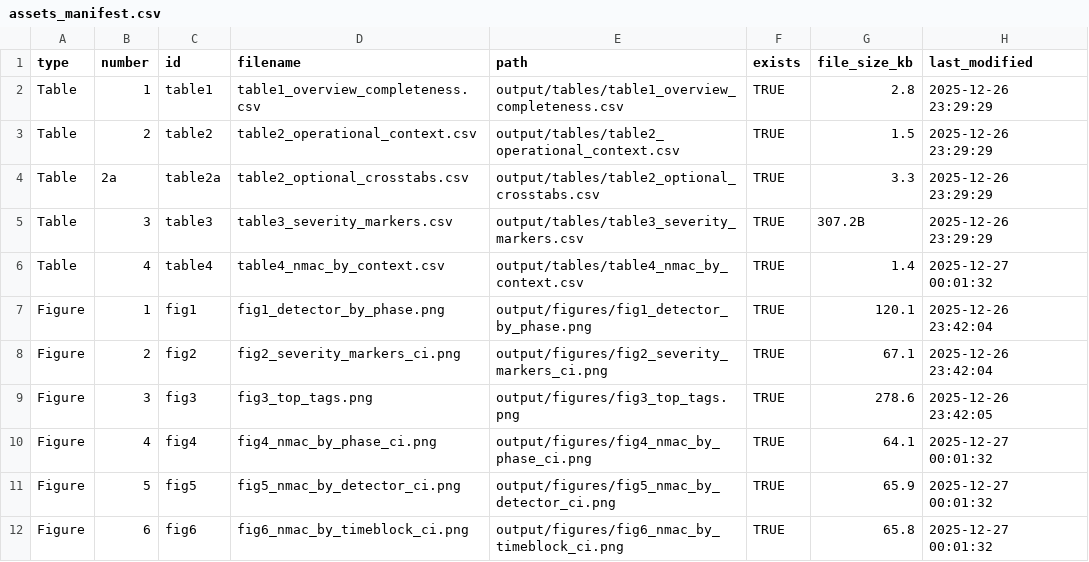
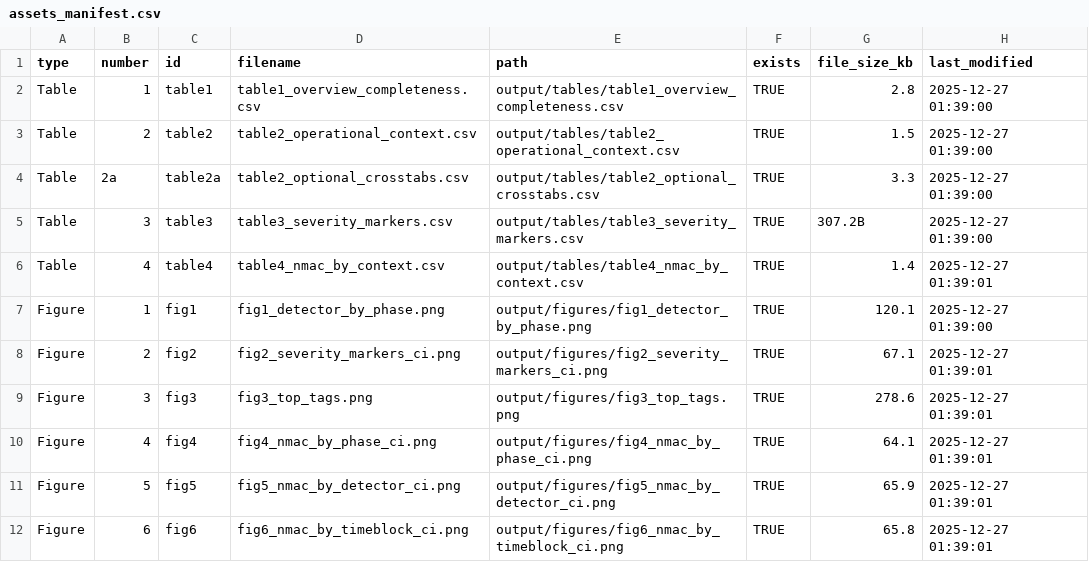
Before and after one commit to mikehickey2/uas_asrs_curated, a CSV file: output/notes/assets_manifest.csv, drawn as a sheet.

```diff
--- a/output/notes/assets_manifest.csv
+++ b/output/notes/assets_manifest.csv
@@ -1,12 +1,12 @@
 type,number,id,filename,path,exists,file_size_kb,last_modified
-Table,1,table1,table1_overview_completeness.csv,output/tables/table1_overview_completeness.csv,TRUE,  2.8,2025-12-26 23:29:29
-Table,2,table2,table2_operational_context.csv,output/tables/table2_operational_context.csv,TRUE,  1.5,2025-12-26 23:29:29
-Table,2a,table2a,table2_optional_crosstabs.csv,output/tables/table2_optional_crosstabs.csv,TRUE,  3.3,2025-12-26 23:29:29
-Table,3,table3,table3_severity_markers.csv,output/tables/table3_severity_markers.csv,TRUE,307.2B,2025-12-26 23:29:29
-Table,4,table4,table4_nmac_by_context.csv,output/tables/table4_nmac_by_context.csv,TRUE,  1.4,2025-12-27 00:01:32
-Figure,1,fig1,fig1_detector_by_phase.png,output/figures/fig1_detector_by_phase.png,TRUE,120.1,2025-12-26 23:42:04
-Figure,2,fig2,fig2_severity_markers_ci.png,output/figures/fig2_severity_markers_ci.png,TRUE, 67.1,2025-12-26 23:42:04
-Figure,3,fig3,fig3_top_tags.png,output/figures/fig3_top_tags.png,TRUE,278.6,2025-12-26 23:42:05
-Figure,4,fig4,fig4_nmac_by_phase_ci.png,output/figures/fig4_nmac_by_phase_ci.png,TRUE, 64.1,2025-12-27 00:01:32
-Figure,5,fig5,fig5_nmac_by_detector_ci.png,output/figures/fig5_nmac_by_detector_ci.png,TRUE, 65.9,2025-12-27 00:01:32
-Figure,6,fig6,fig6_nmac_by_timeblock_ci.png,output/figures/fig6_nmac_by_timeblock_ci.png,TRUE, 65.8,2025-12-27 00:01:32
+Table,1,table1,table1_overview_completeness.csv,output/tables/table1_overview_completeness.csv,TRUE,  2.8,2025-12-27 01:39:00
+Table,2,table2,table2_operational_context.csv,output/tables/table2_operational_context.csv,TRUE,  1.5,2025-12-27 01:39:00
+Table,2a,table2a,table2_optional_crosstabs.csv,output/tables/table2_optional_crosstabs.csv,TRUE,  3.3,2025-12-27 01:39:00
+Table,3,table3,table3_severity_markers.csv,output/tables/table3_severity_markers.csv,TRUE,307.2B,2025-12-27 01:39:00
+Table,4,table4,table4_nmac_by_context.csv,output/tables/table4_nmac_by_context.csv,TRUE,  1.4,2025-12-27 01:39:01
+Figure,1,fig1,fig1_detector_by_phase.png,output/figures/fig1_detector_by_phase.png,TRUE,120.1,2025-12-27 01:39:00
+Figure,2,fig2,fig2_severity_markers_ci.png,output/figures/fig2_severity_markers_ci.png,TRUE, 67.1,2025-12-27 01:39:01
+Figure,3,fig3,fig3_top_tags.png,output/figures/fig3_top_tags.png,TRUE,278.6,2025-12-27 01:39:01
+Figure,4,fig4,fig4_nmac_by_phase_ci.png,output/figures/fig4_nmac_by_phase_ci.png,TRUE, 64.1,2025-12-27 01:39:01
+Figure,5,fig5,fig5_nmac_by_detector_ci.png,output/figures/fig5_nmac_by_detector_ci.png,TRUE, 65.9,2025-12-27 01:39:01
+Figure,6,fig6,fig6_nmac_by_timeblock_ci.png,output/figures/fig6_nmac_by_timeblock_ci.png,TRUE, 65.8,2025-12-27 01:39:01
```
Also changed, not shown: 19 other files.
